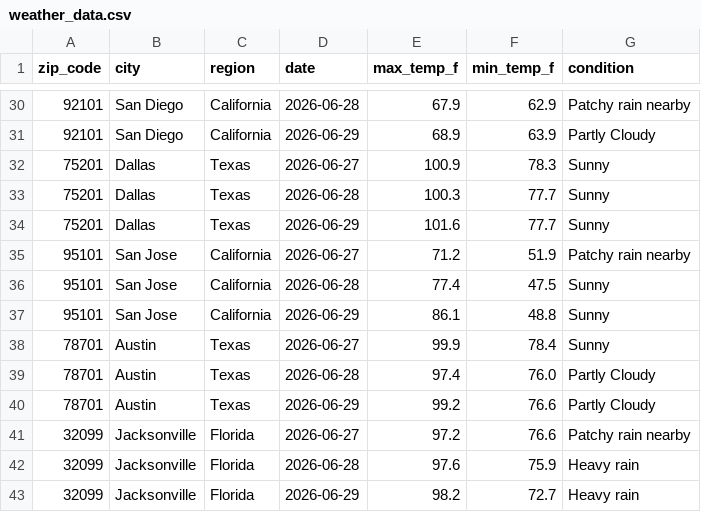
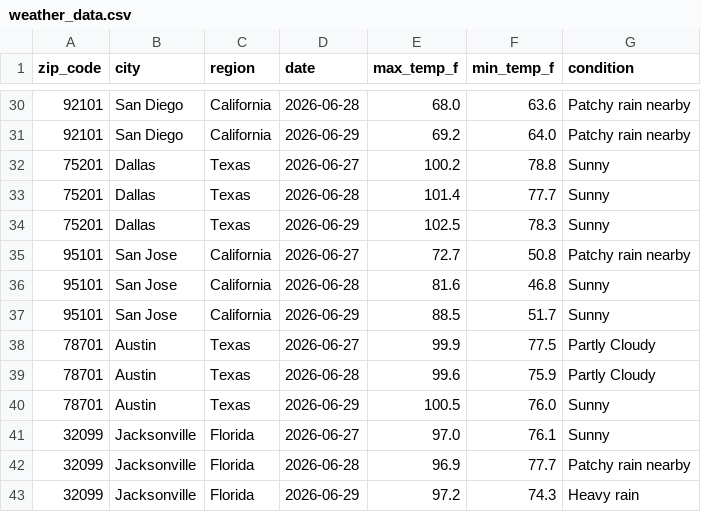
Before and after one commit to djain2905/weather-api-pipeline, a CSV file: weather_data.csv, drawn as a sheet; only a part is shown, gaps mark what is left out; the diff covers the shown part only.

```diff
--- a/weather_data.csv
+++ b/weather_data.csv
@@ -30,14 +30,14 @@ zip_code,city,region,date,max_temp_f,min_temp_f,condition
-92101,San Diego,California,2026-06-28,67.9,62.9,Patchy rain nearby
-92101,San Diego,California,2026-06-29,68.9,63.9,Partly Cloudy
-75201,Dallas,Texas,2026-06-27,100.9,78.3,Sunny
-75201,Dallas,Texas,2026-06-28,100.3,77.7,Sunny
-75201,Dallas,Texas,2026-06-29,101.6,77.7,Sunny
-95101,San Jose,California,2026-06-27,71.2,51.9,Patchy rain nearby
-95101,San Jose,California,2026-06-28,77.4,47.5,Sunny
-95101,San Jose,California,2026-06-29,86.1,48.8,Sunny
-78701,Austin,Texas,2026-06-27,99.9,78.4,Sunny
-78701,Austin,Texas,2026-06-28,97.4,76.0,Partly Cloudy
-78701,Austin,Texas,2026-06-29,99.2,76.6,Partly Cloudy
-32099,Jacksonville,Florida,2026-06-27,97.2,76.6,Patchy rain nearby
-32099,Jacksonville,Florida,2026-06-28,97.6,75.9,Heavy rain
-32099,Jacksonville,Florida,2026-06-29,98.2,72.7,Heavy rain
+92101,San Diego,California,2026-06-28,68.0,63.6,Patchy rain nearby
+92101,San Diego,California,2026-06-29,69.2,64.0,Patchy rain nearby
+75201,Dallas,Texas,2026-06-27,100.2,78.8,Sunny
+75201,Dallas,Texas,2026-06-28,101.4,77.7,Sunny
+75201,Dallas,Texas,2026-06-29,102.5,78.3,Sunny
+95101,San Jose,California,2026-06-27,72.7,50.8,Patchy rain nearby
+95101,San Jose,California,2026-06-28,81.6,46.8,Sunny
+95101,San Jose,California,2026-06-29,88.5,51.7,Sunny
+78701,Austin,Texas,2026-06-27,99.9,77.5,Partly Cloudy
+78701,Austin,Texas,2026-06-28,99.6,75.9,Partly Cloudy
+78701,Austin,Texas,2026-06-29,100.5,76.0,Sunny
+32099,Jacksonville,Florida,2026-06-27,97.0,76.1,Sunny
+32099,Jacksonville,Florida,2026-06-28,96.9,77.7,Patchy rain nearby
+32099,Jacksonville,Florida,2026-06-29,97.2,74.3,Heavy rain
```
Also changed, not shown: 102 edited cells elsewhere in this file.
